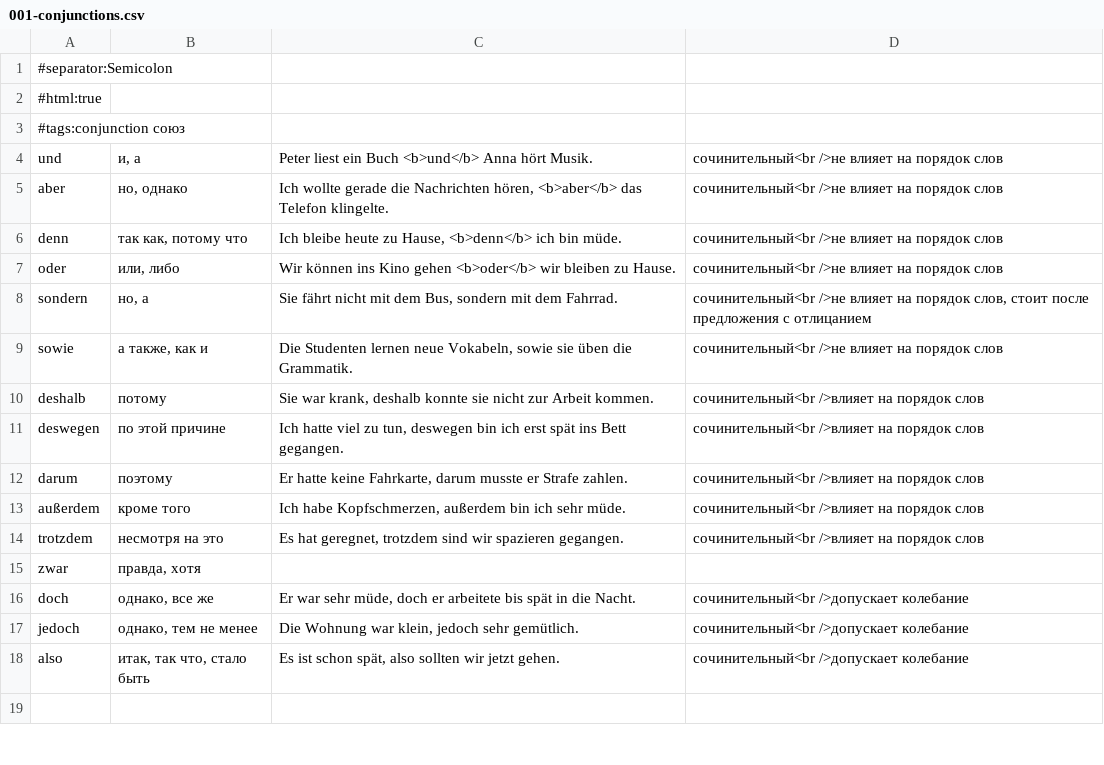
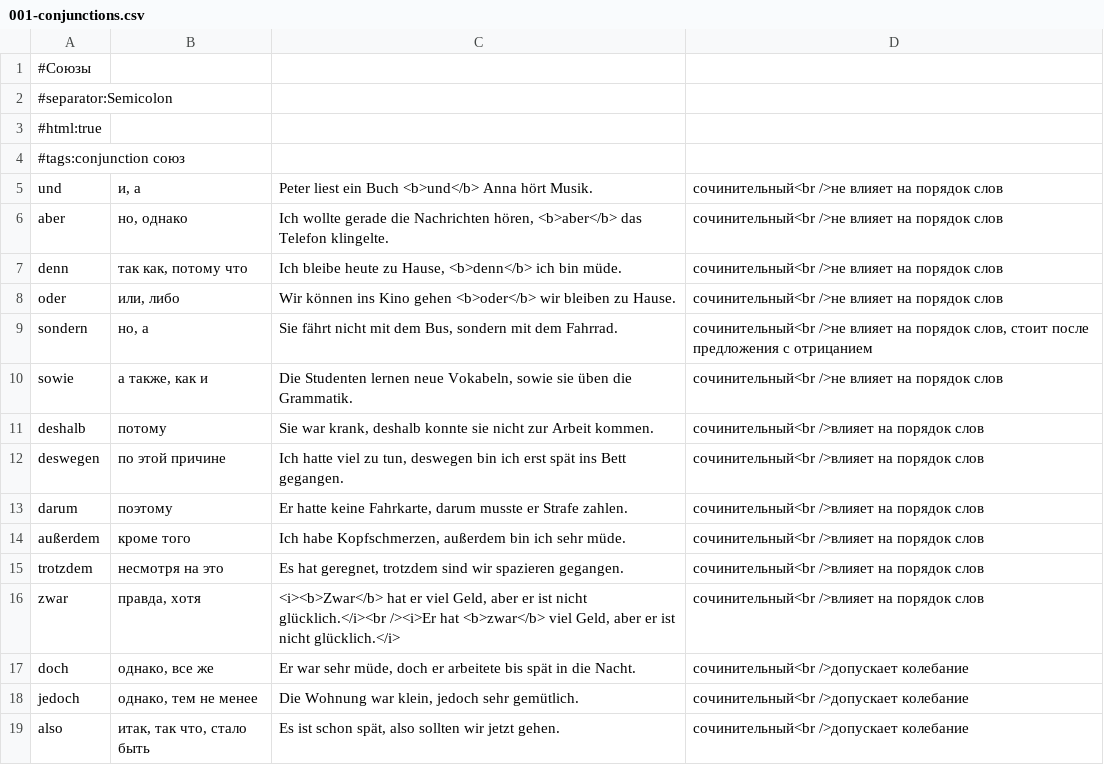
Before and after one commit to thebix/anki, a CSV file: import/001-conjunctions.csv, drawn as a sheet; only a part is shown; the shorter side is filled out with more unchanged rows.

Commit message:
fix(anki): fixed import files csv structs

```diff
--- a/import/001-conjunctions.csv
+++ b/import/001-conjunctions.csv
@@ -1 +1,2 @@
+#Союзы
 #separator:Semicolon
@@ -7,3 +8,3 @@ denn;так как, потому что;Ich bleibe heute zu Hause, <b>denn</b> i
 oder;или, либо;Wir können ins Kino gehen <b>oder</b> wir bleiben zu Hause.;сочинительный<br />не влияет на порядок слов
-sondern;но, а;Sie fährt nicht mit dem Bus, sondern mit dem Fahrrad.;сочинительный<br />не влияет на порядок слов, стоит после предложения с отлицанием
+sondern;но, а;Sie fährt nicht mit dem Bus, sondern mit dem Fahrrad.;сочинительный<br />не влияет на порядок слов, стоит после предложения с отрицанием
 sowie;а также, как и;Die Studenten lernen neue Vokabeln, sowie sie üben die Grammatik.;сочинительный<br />не влияет на порядок слов
@@ -14,3 +15,3 @@ außerdem;кроме того;Ich habe Kopfschmerzen, außerdem bin ich sehr mü
 trotzdem;несмотря на это;Es hat geregnet, trotzdem sind wir spazieren gegangen.;сочинительный<br />влияет на порядок слов
-zwar;правда, хотя
+zwar;правда, хотя;<i><b>Zwar</b> hat er viel Geld, aber er ist nicht glücklich.</i><br /><i>Er hat <b>zwar</b> viel Geld, aber er ist nicht glücklich.</i>;сочинительный<br />влияет на порядок слов
 doch;однако, все же;Er war sehr müde, doch er arbeitete bis spät in die Nacht.;сочинительный<br />допускает колебание
```
Also changed, not shown: import/006-irregular-verbs-top-114-128.csv, import/007-presuppositions.csv, 1 other file.
